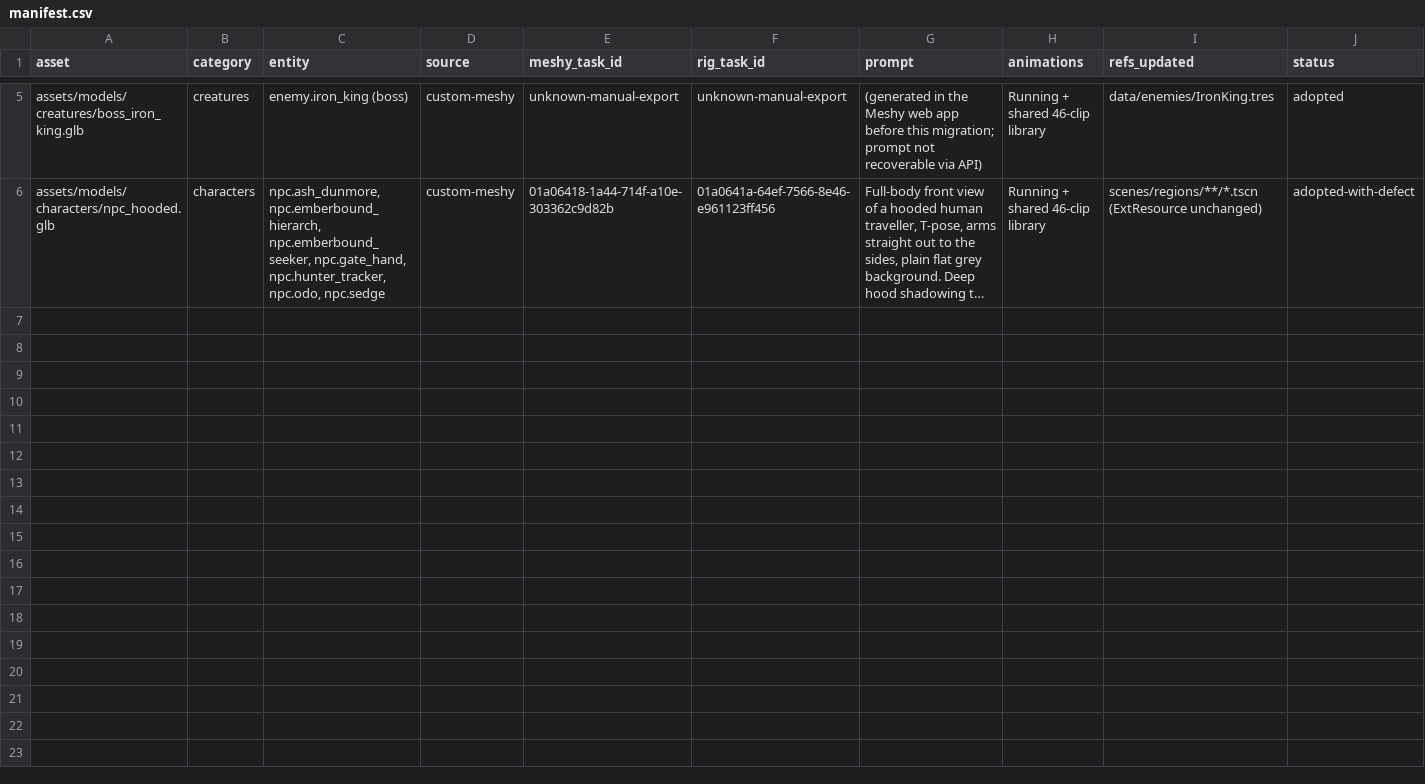
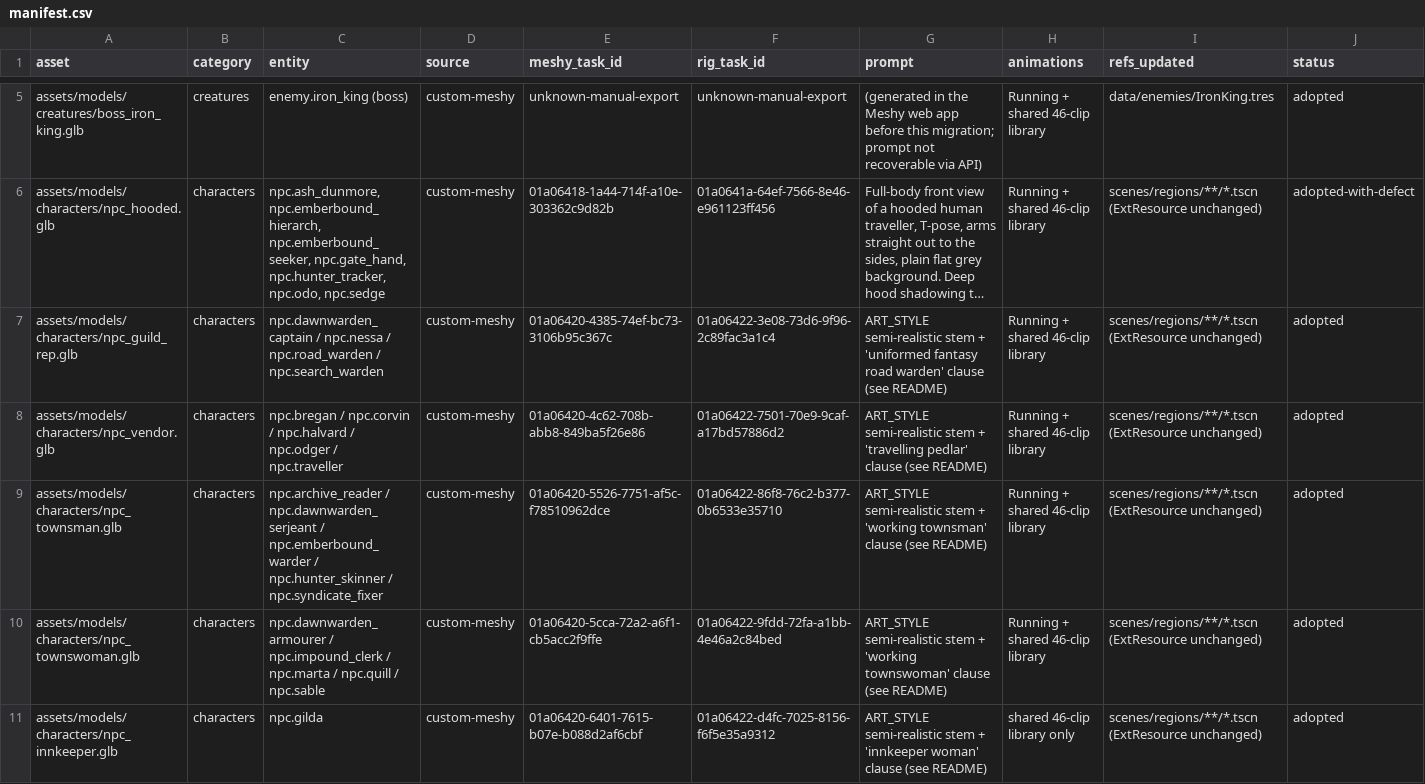
Before and after one commit to TharrosDev/EmberVale, a CSV file: reports/3d/meshy-migration/manifest.csv, drawn as a sheet; only a part is shown, gaps mark what is left out; long unchanged cells end in …; rows hold the shown columns only; the diff covers the shown part only; the diff names each change by its address in the sheet, - before the commit and + after, or states it on an @@ line.

```diff
--- a/reports/3d/meshy-migration/manifest.csv
+++ b/reports/3d/meshy-migration/manifest.csv
+row 7: assets/models/characters/npc_guild_rep.glb | characters | npc.dawnwarden_captain / npc.nessa / npc.road_warden / npc.search_warden | custom-meshy | 01a06420-4385-74ef-bc73-3106b95c367c | 01a06422-3e08-73d6-9f96-2c89fac3a1c4 | ART_STYLE semi-realistic stem + 'uniformed fantasy road warden' clause (see README) | Running + shared 46-clip library | scenes/regions/**/*.tscn (ExtResource unchanged) | adopted
+row 8: assets/models/characters/npc_vendor.glb | characters | npc.bregan / npc.corvin / npc.halvard / npc.odger / npc.traveller | custom-meshy | 01a06420-4c62-708b-abb8-849ba5f26e86 | 01a06422-7501-70e9-9caf-a17bd57886d2 | ART_STYLE semi-realistic stem + 'travelling pedlar' clause (see README) | Running + shared 46-clip library | scenes/regions/**/*.tscn (ExtResource unchanged) | adopted
+row 9: assets/models/characters/npc_townsman.glb | characters | npc.archive_reader / npc.dawnwarden_serjeant / npc.emberbound_warder / npc.hunter_skinner / npc.syndicate_fixer | custom-meshy | 01a06420-5526-7751-af5c-f78510962dce | 01a06422-86f8-76c2-b377-0b6533e35710 | ART_STYLE semi-realistic stem + 'working townsman' clause (see README) | Running + shared 46-clip library | scenes/regions/**/*.tscn (ExtResource unchanged) | adopted
+row 10: assets/models/characters/npc_townswoman.glb | characters | npc.dawnwarden_armourer / npc.impound_clerk / npc.marta / npc.quill / npc.sable | custom-meshy | 01a06420-5cca-72a2-a6f1-cb5acc2f9ffe | 01a06422-9fdd-72fa-a1bb-4e46a2c84bed | ART_STYLE semi-realistic stem + 'working townswoman' clause (see README) | Running + shared 46-clip library | scenes/regions/**/*.tscn (ExtResource unchanged) | adopted
+row 11: assets/models/characters/npc_innkeeper.glb | characters | npc.gilda | custom-meshy | 01a06420-6401-7615-b07e-b088d2af6cbf | 01a06422-d4fc-7025-8156-f6f5e35a9312 | ART_STYLE semi-realistic stem + 'innkeeper woman' clause (see README) | shared 46-clip library only | scenes/regions/**/*.tscn (ExtResource unchanged) | adopted
```
Also changed, not shown: 4 added rows elsewhere in this file, 48 other files.
